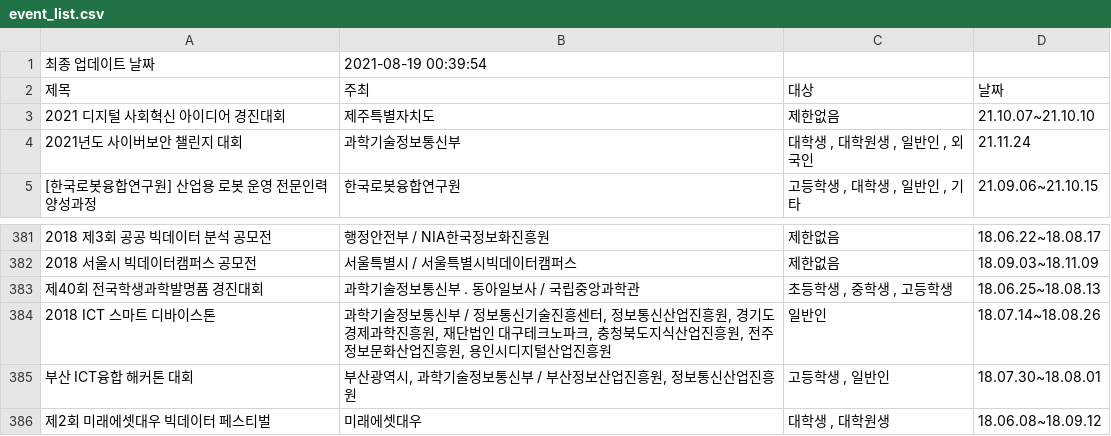
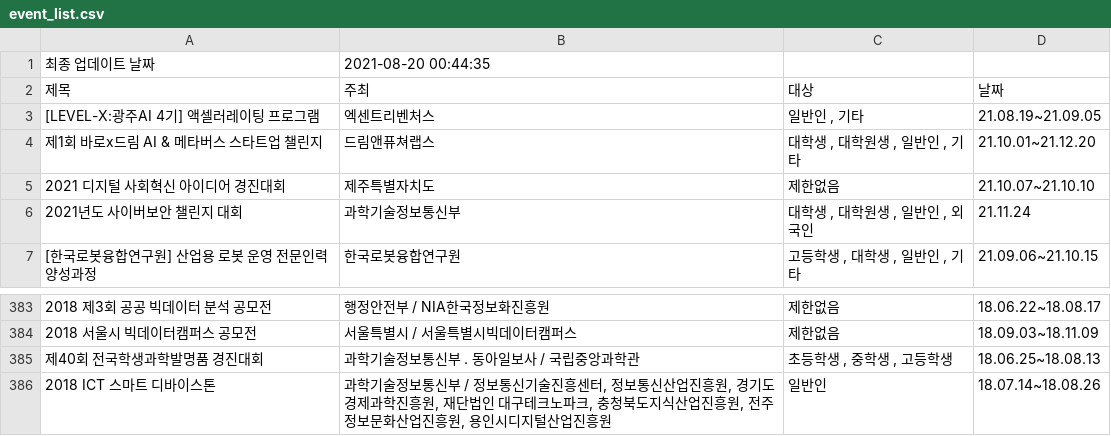
Before and after one commit to shinequasar/web-crawler, a CSV file: event_list.csv, drawn as a sheet; only a part is shown, gaps mark what is left out; removed rows and columns are numbered as before the commit, all else as after; the diff names each change by its address in the sheet, - before the commit and + after, or states it on an @@ line.

Commit message:
Auto - Update Event data with Crawler

```diff
--- a/event_list.csv
+++ b/event_list.csv
-B1 (주최): 2021-08-19 00:39:54
+B1 (주최): 2021-08-20 00:44:35
+row 3: [LEVEL-X:광주AI 4기] 액셀러레이팅 프로그램 | 엑센트리벤처스 | 일반인 , 기타 | 21.08.19~21.09.05
+row 4: 제1회 바로x드림 AI & 메타버스 스타트업 챌린지 | 드림앤퓨쳐랩스 | 대학생 , 대학원생 , 일반인 , 기타 | 21.10.01~21.12.20
-row 385: 부산 ICT융합 해커톤 대회 | 부산광역시, 과학기술정보통신부 / 부산정보산업진흥원, 정보통신산업진흥원 | 고등학생 , 일반인 | 18.07.30~18.08.01
-row 386: 제2회 미래에셋대우 빅데이터 페스티벌 | 미래에셋대우 | 대학생 , 대학원생 | 18.06.08~18.09.12
```
